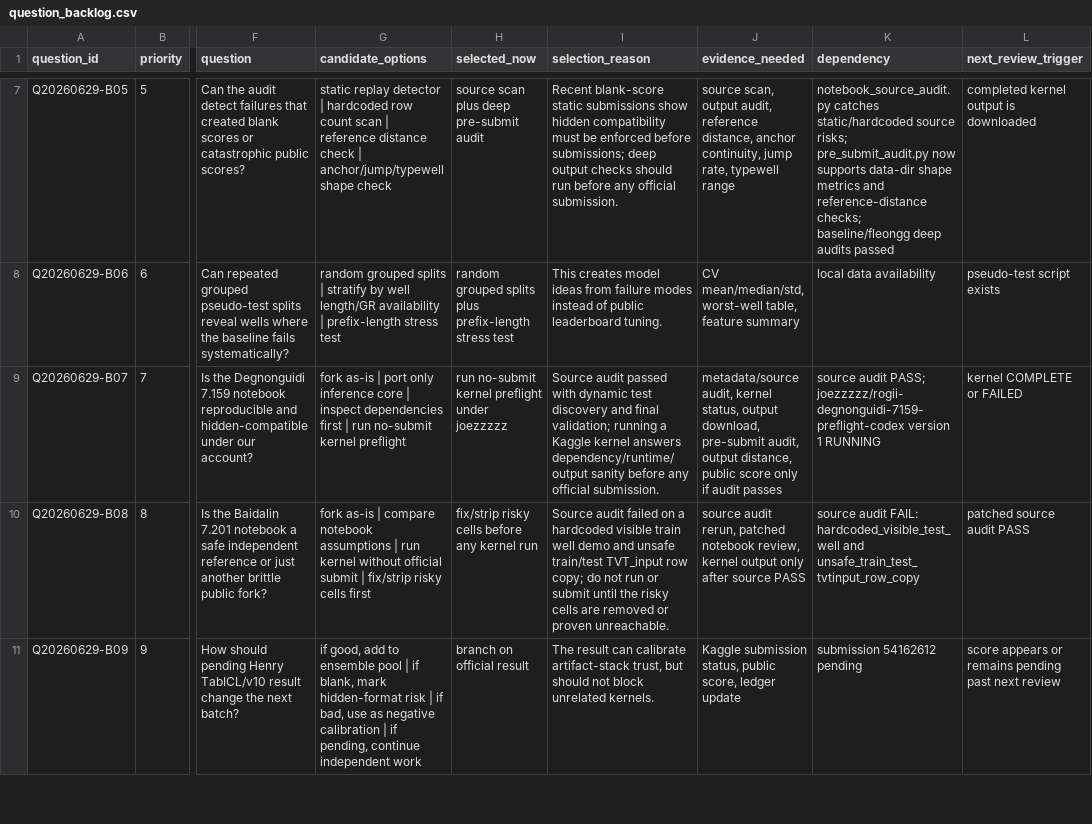
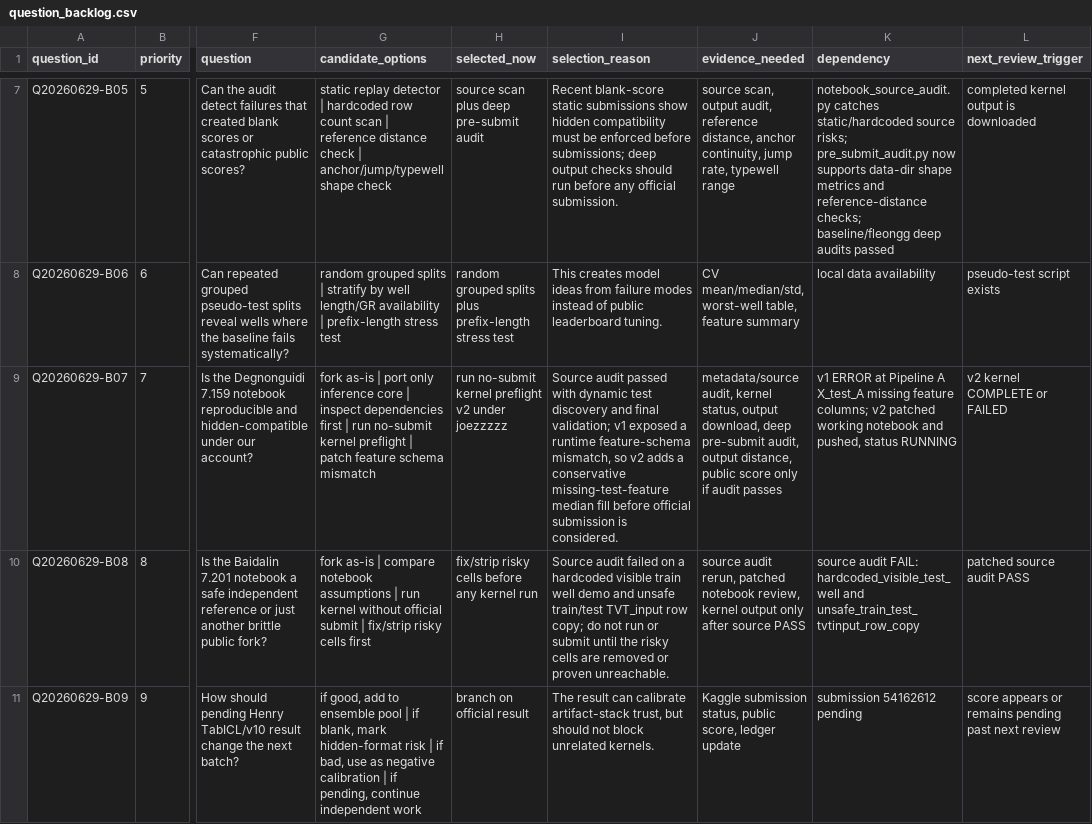
Before and after one commit to Marc0823/Kaggle-competition, a CSV file: experiments/question_backlog.csv, drawn as a sheet; only a part is shown, gaps mark what is left out; the diff names each change by its address in the sheet, - before the commit and + after, or states it on an @@ line.

```diff
--- a/experiments/question_backlog.csv
+++ b/experiments/question_backlog.csv
-G9 (candidate_options): …kernel preflight
+G9 (candidate_options): …kernel preflight | patch feature schema mismatch
-H9 (selected_now): …kernel preflight under joezzzzz
+H9 (selected_now): …kernel preflight v2 under joezzzzz
-I9 (selection_reason): …final validation; running a Kaggle kernel answers dependency/runtime/output sanity before any official submission.
+I9 (selection_reason): …final validation; v1 exposed a runtime feature-schema mismatch, so v2 adds a conservative missing-test-feature median fill before official submission is considered.
-J9 (evidence_needed): …output download, pre-submit audit,…
+J9 (evidence_needed): …output download, deep pre-submit audit,…
-K9 (dependency): source audit PASS; joezzzzz/rogii-degnonguidi-7159-preflight-codex version 1 RUNNING
+K9 (dependency): v1 ERROR at Pipeline A X_test_A missing feature columns; v2 patched working notebook and pushed, status RUNNING
-L9 (next_review_trigger): kernel COMPLETE or FAILED
+L9 (next_review_trigger): v2 kernel COMPLETE or FAILED
```
Also changed, not shown: experiments/kernel_run_ledger.csv, experiments/question_decision_log.csv, 2 other files.
